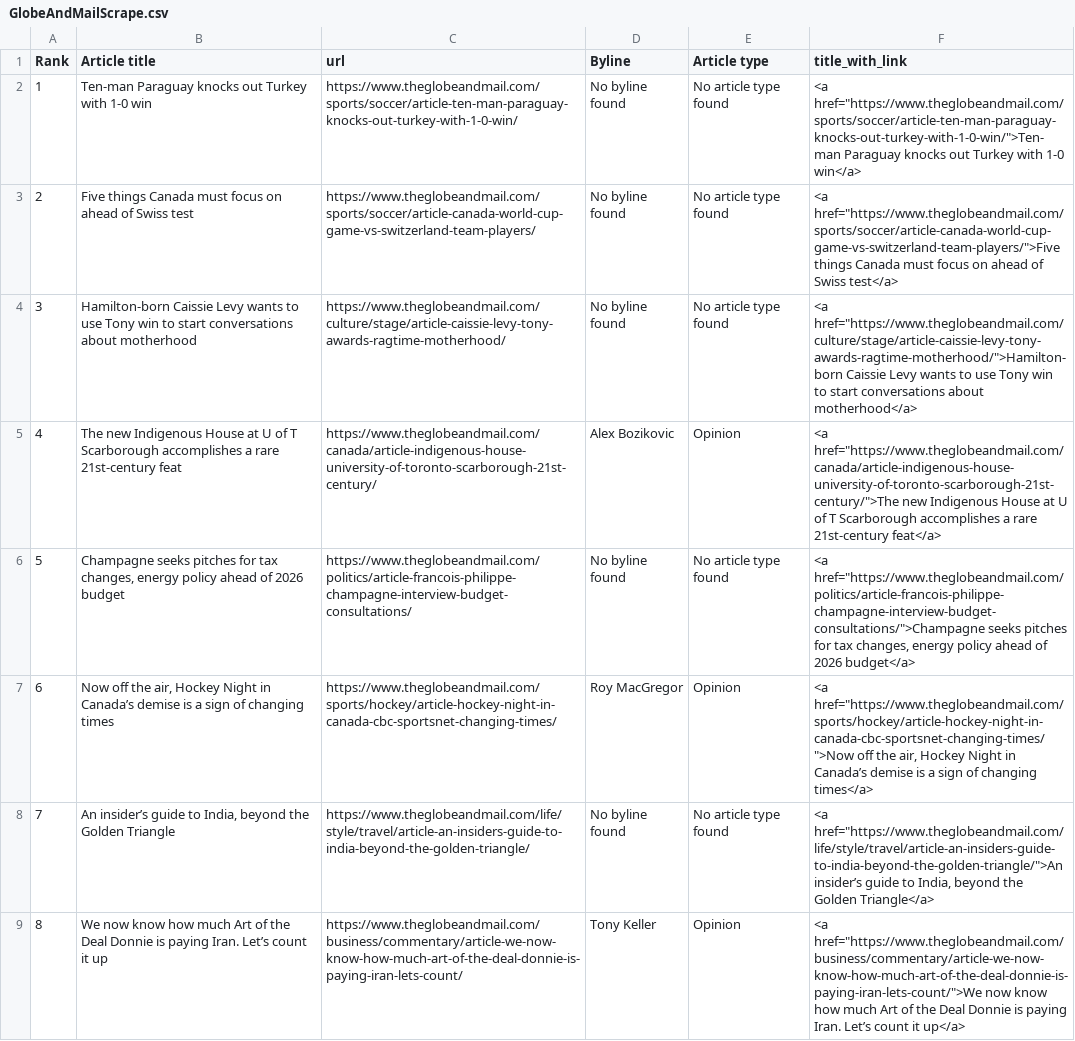
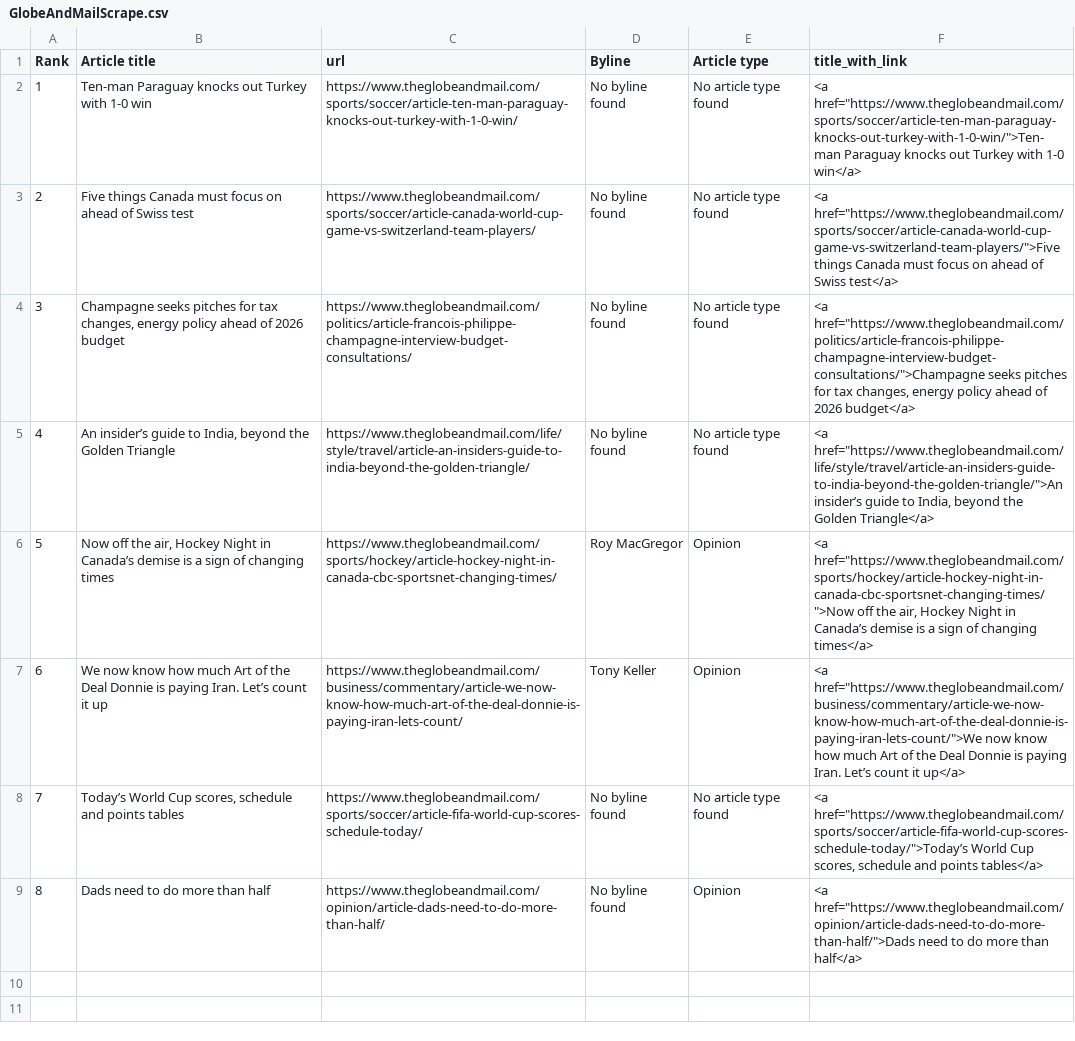
Before and after one commit to caoramckenna/canada-news-trending-stories, a CSV file: GlobeAndMailScrape.csv, drawn as a sheet; removed rows and columns are numbered as before the commit, all else as after; the diff names each change by its address in the sheet, - before the commit and + after, or states it on an @@ line.

```diff
--- a/GlobeAndMailScrape.csv
+++ b/GlobeAndMailScrape.csv
-row 4: 3 | Hamilton-born Caissie Levy wants to use Tony win to start conversations about motherhood | https://www.theglobeandmail.com/culture/stage/article-caissie-levy-tony-awards-ragtime-motherhood/ | No byline found | No article type found | <a href="https://www.theglobeandmail.com/culture/stage/article-caissie-levy-tony-awards-ragtime-motherhood/">Hamilton-born Caissie Levy wants to use Tony win to start conversations about motherhood</a>
-row 5: 4 | The new Indigenous House at U of T Scarborough accomplishes a rare 21st-century feat | https://www.theglobeandmail.com/canada/article-indigenous-house-university-of-toronto-scarborough-21st-century/ | Alex Bozikovic | Opinion | <a href="https://www.theglobeandmail.com/canada/article-indigenous-house-university-of-toronto-scarborough-21st-century/">The new Indigenous House at U of T Scarborough accomplishes a rare 21st-century feat</a>
@@ column A (Rank) renumbered between rows 4 and 7 @@
@@ row 8 moved to row 5: 4 @@
+row 8: 7 | Today’s World Cup scores, schedule and points tables | https://www.theglobeandmail.com/sports/soccer/article-fifa-world-cup-scores-schedule-today/ | No byline found | No article type found | <a href="https://www.theglobeandmail.com/sports/soccer/article-fifa-world-cup-scores-schedule-today/">Today’s World Cup scores, schedule and points tables</a>
+row 9: 8 | Dads need to do more than half | https://www.theglobeandmail.com/opinion/article-dads-need-to-do-more-than-half/ | No byline found | Opinion | <a href="https://www.theglobeandmail.com/opinion/article-dads-need-to-do-more-than-half/">Dads need to do more than half</a>
```
Also changed, not shown: CTVScrape.csv, NationalPostScrape.csv, 4 other files.
